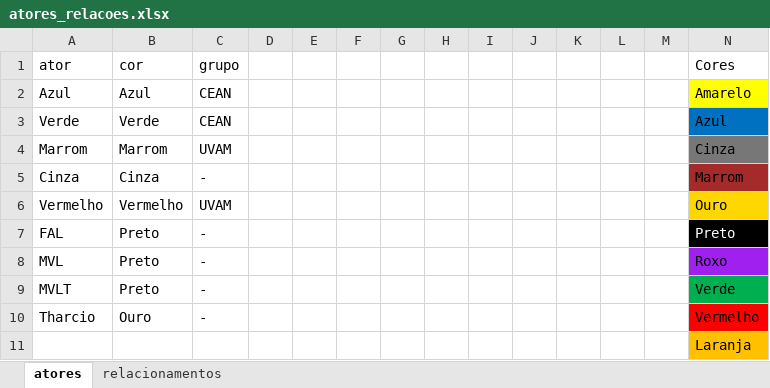
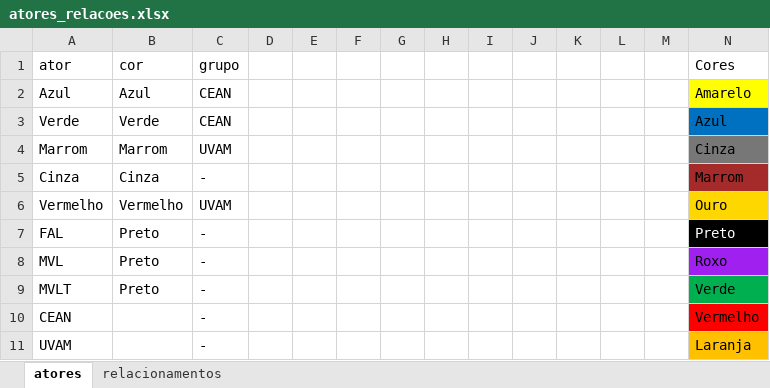
Before and after one commit to lcoandrade/relationshipdiagram, an Excel workbook: atores_relacoes.xlsx, sheet atores, drawn as a sheet; values as stored, in another font and other column widths than the file's, no borders; removed rows and columns are numbered as before the commit, all else as after; the diff names each change by its address in the sheet, - before the commit and + after, or states it on an @@ line.

```diff
--- a/atores_relacoes.xlsx (sheet atores)
+++ b/atores_relacoes.xlsx (sheet atores)
-A10 (ator): Tharcio
+A10 (ator): CEAN
-B10 (cor): Ouro
+B10 (cor): (empty)
-row 11:  |  |  |  |  |  |  |  |  |  |  |  |  | Laranja
+row 11: UVAM |  | - |  |  |  |  |  |  |  |  |  |  | Laranja
```
Also changed, not shown: sheet relacionamentos, 3 other files.
